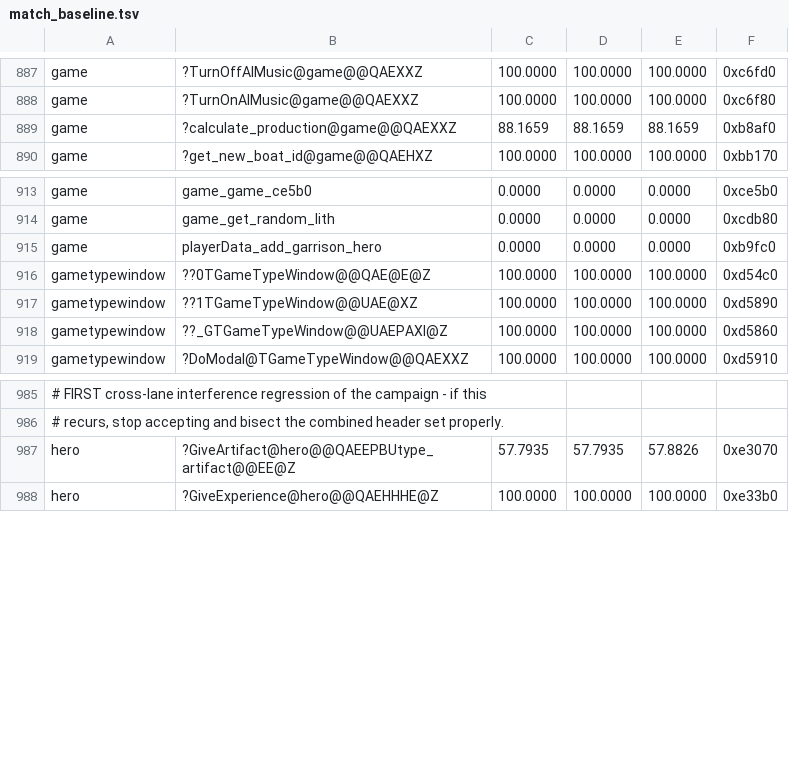
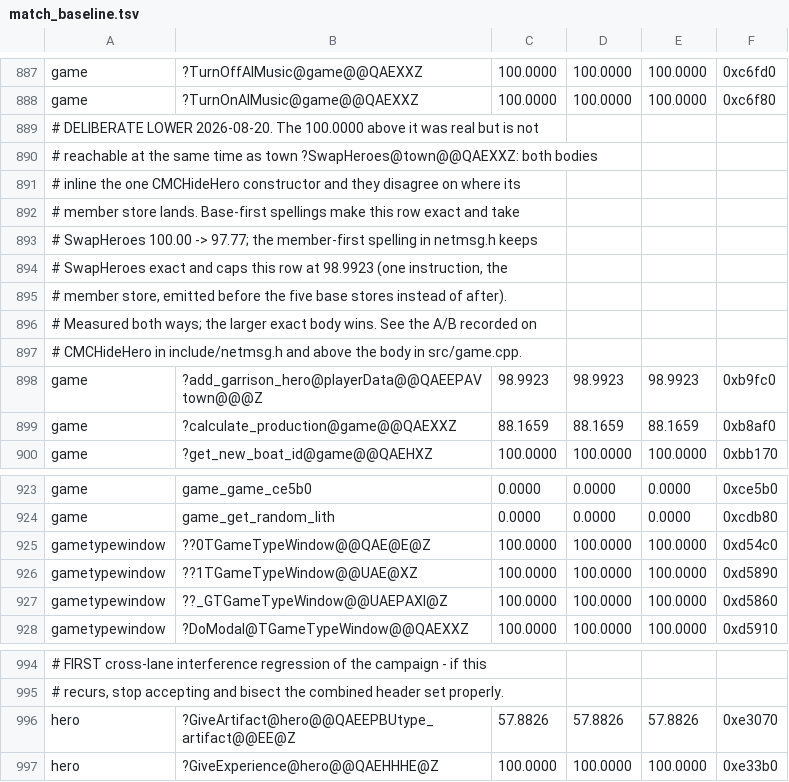
Before and after one commit to sushi-shi/homm3-decomp, a TSV file: config/match_baseline.tsv, drawn as a sheet; only a part is shown, gaps mark what is left out; removed rows and columns are numbered as before the commit, all else as after; the diff names each change by its address in the sheet, - before the commit and + after, or states it on an @@ line.

```diff
--- a/config/match_baseline.tsv
+++ b/config/match_baseline.tsv
+row 889: # DELIBERATE LOWER 2026-08-20. The 100.0000 above it was real but is not
+row 890: # reachable at the same time as town ?SwapHeroes@town@@QAEXXZ: both bodies
+row 891: # inline the one CMCHideHero constructor and they disagree on where its
+row 892: # member store lands. Base-first spellings make this row exact and take
+row 893: # SwapHeroes 100.00 -> 97.77; the member-first spelling in netmsg.h keeps
+row 894: # SwapHeroes exact and caps this row at 98.9923 (one instruction, the
+row 895: # member store, emitted before the five base stores instead of after).
+row 896: # Measured both ways; the larger exact body wins. See the A/B recorded on
+row 897: # CMCHideHero in include/netmsg.h and above the body in src/game.cpp.
+row 898: game | ?add_garrison_hero@playerData@@QAEEPAVtown@@@Z | 98.9923 | 98.9923 | 98.9923 | 0xb9fc0
-row 915: game | playerData_add_garrison_hero | 0.0000 | 0.0000 | 0.0000 | 0xb9fc0
-C996: 57.7935
+C996: 57.8826
-D996: 57.7935
+D996: 57.8826
```
Also changed, not shown: 4 other files.
